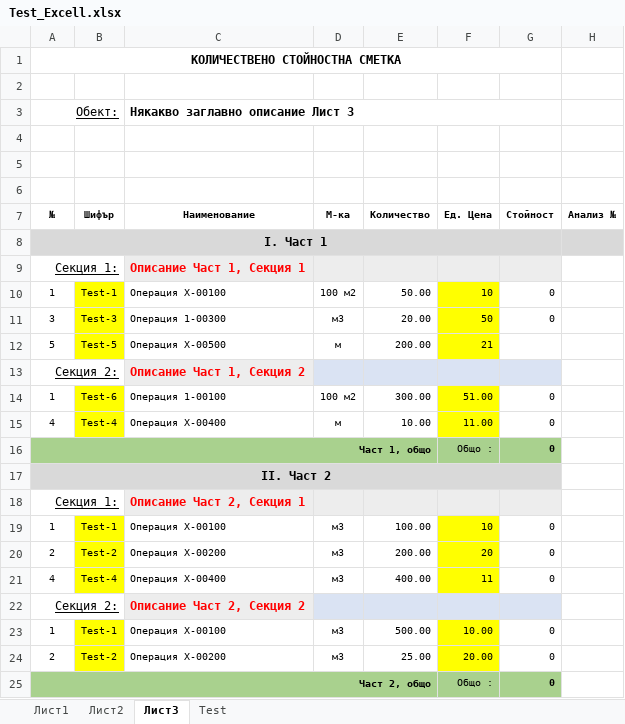
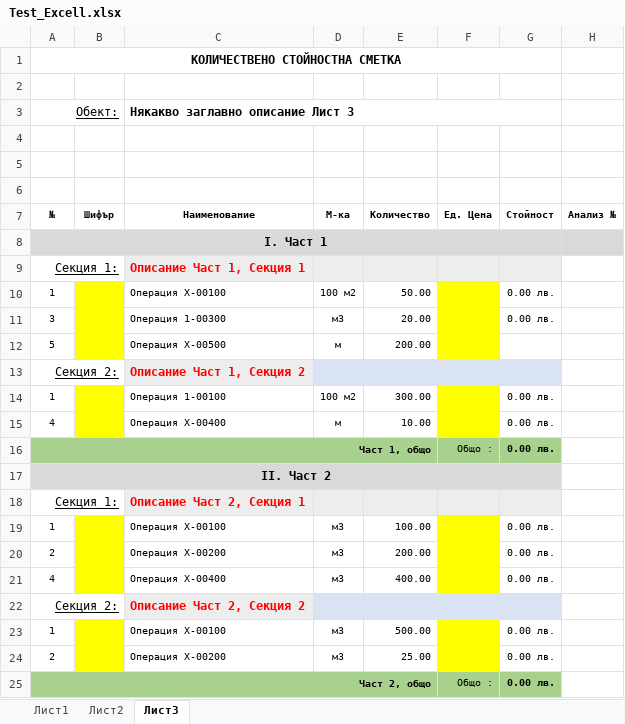
Before and after one commit to nedsana/rexcell, an Excel workbook: Ref_Files/Test_Excell.xlsx, sheet Лист3, drawn as a sheet; values as stored, in another font and other column widths than the file's, no borders; the diff names each change by its address in the sheet, - before the commit and + after, or states it on an @@ line.

Commit message:
list-args: restored test file

```diff
--- a/Ref_Files/Test_Excell.xlsx (sheet Лист3)
+++ b/Ref_Files/Test_Excell.xlsx (sheet Лист3)
-sheet tab: Test
-B10 (Шифър): Test-1
+B10 (Шифър): (empty)
-F10 (Ед. Цена): 10
+F10 (Ед. Цена): (empty)
-G10:G11 (Стойност): 0
+G10:G11 (Стойност): 0.00 лв.
-B11 (Шифър): Test-3
+B11 (Шифър): (empty)
-F11 (Ед. Цена): 50
+F11 (Ед. Цена): (empty)
-B12 (Шифър): Test-5
+B12 (Шифър): (empty)
-F12 (Ед. Цена): 21
+F12 (Ед. Цена): (empty)
-B14 (Шифър): Test-6
+B14 (Шифър): (empty)
-F14 (Ед. Цена): 51.00
+F14 (Ед. Цена): (empty)
-G14:G16 (Стойност): 0
+G14:G16 (Стойност): 0.00 лв.
-B15 (Шифър): Test-4
+B15 (Шифър): (empty)
-F15 (Ед. Цена): 11.00
+F15 (Ед. Цена): (empty)
-B19 (Шифър): Test-1
+B19 (Шифър): (empty)
-F19 (Ед. Цена): 10
+F19 (Ед. Цена): (empty)
-G19:G21 (Стойност): 0
+G19:G21 (Стойност): 0.00 лв.
-B20 (Шифър): Test-2
+B20 (Шифър): (empty)
-F20 (Ед. Цена): 20
+F20 (Ед. Цена): (empty)
-B21 (Шифър): Test-4
+B21 (Шифър): (empty)
-F21 (Ед. Цена): 11
+F21 (Ед. Цена): (empty)
-B23 (Шифър): Test-1
+B23 (Шифър): (empty)
-F23 (Ед. Цена): 10.00
+F23 (Ед. Цена): (empty)
-G23:G25 (Стойност): 0
+G23:G25 (Стойност): 0.00 лв.
-B24 (Шифър): Test-2
+B24 (Шифър): (empty)
-F24 (Ед. Цена): 20.00
+F24 (Ед. Цена): (empty)
```
Also changed, not shown: sheet Лист1, sheet Лист2.
